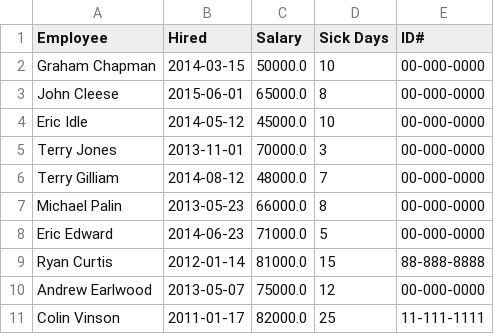
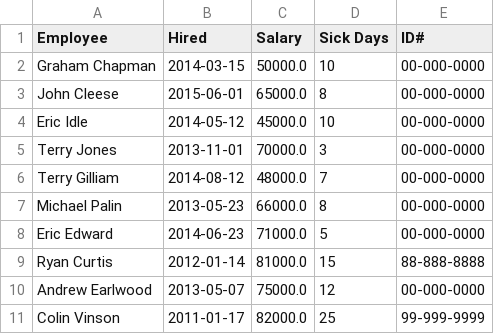
Before and after one commit to Colin-Vinson/pythonCSV, a CSV file: hrdata_modified.csv, drawn as a sheet.

```diff
--- a/hrdata_modified.csv
+++ b/hrdata_modified.csv
@@ -10,2 +10,2 @@ Ryan Curtis,2012-01-14,81000.0,15,88-888-8888
 Andrew Earlwood,2013-05-07,75000.0,12,00-000-0000
-Colin Vinson,2011-01-17,82000.0,25,11-111-1111
+Colin Vinson,2011-01-17,82000.0,25,99-999-9999
```
Also changed, not shown: output.csv.
